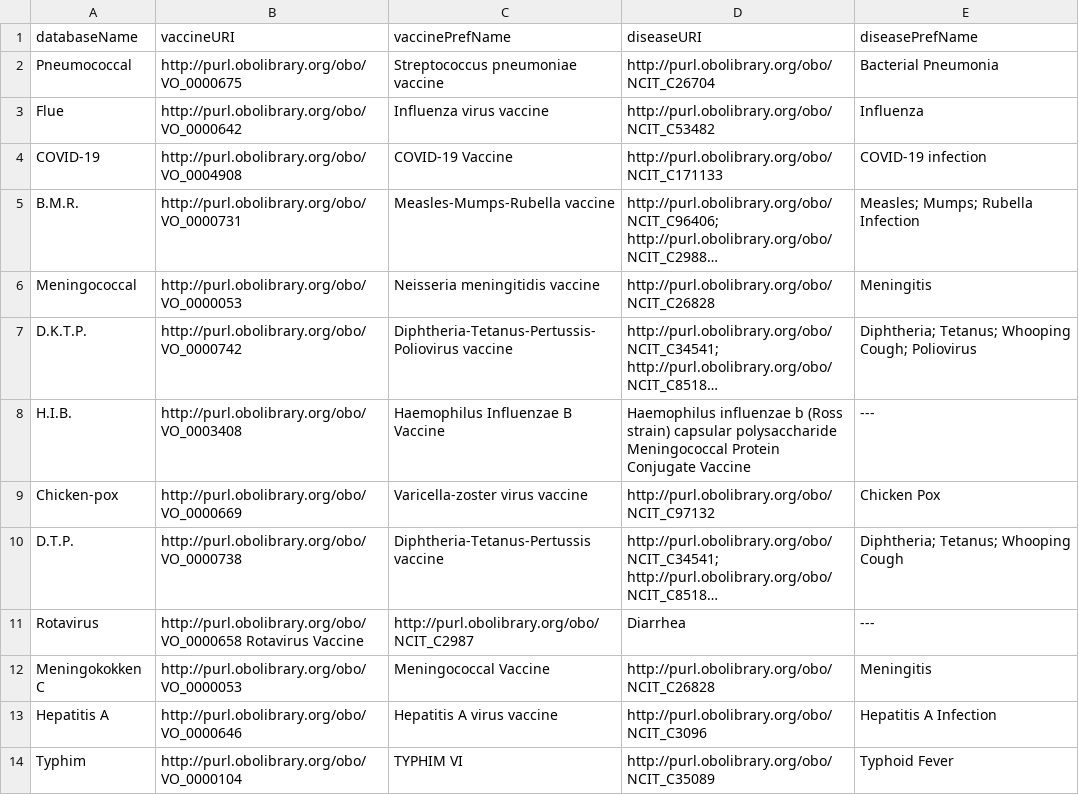
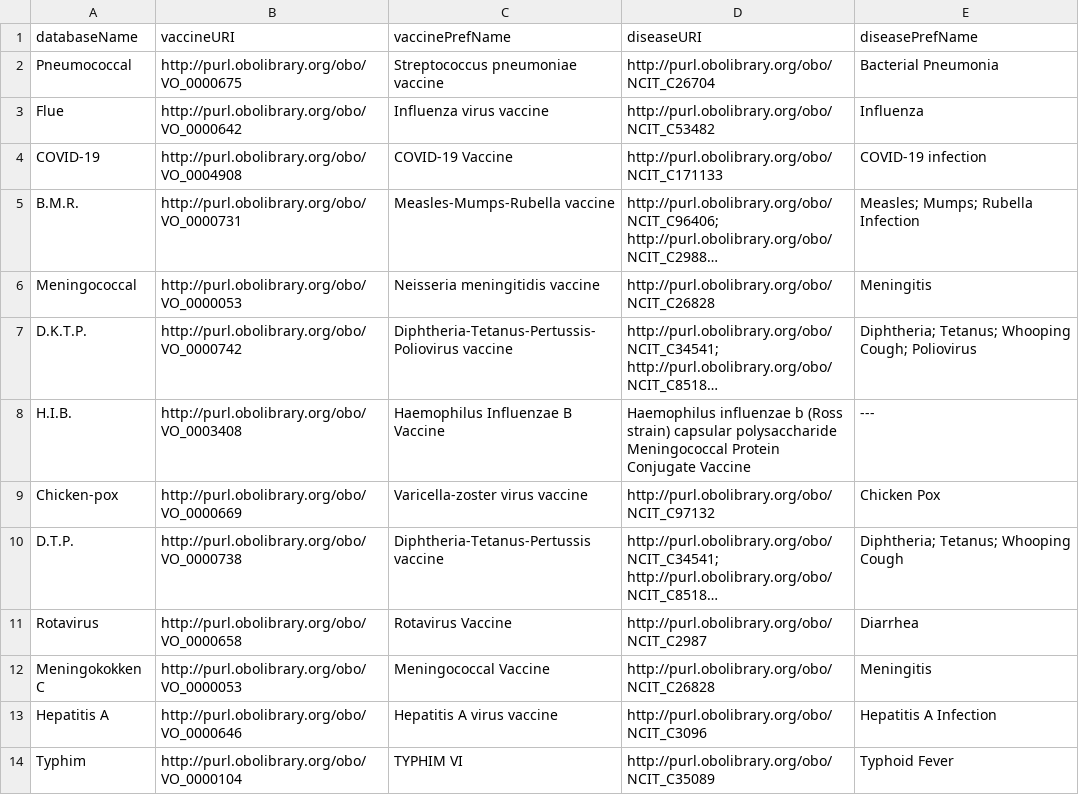
Before and after one commit to ejp-rd-vp/duchenne-proms, a CSV file: vaccineName_mappings.csv, drawn as a sheet; long unchanged cells end in …; the diff names each change by its address in the sheet, - before the commit and + after, or states it on an @@ line.

Commit message:
Fixed another typo in the mappings for the vaccines

```diff
--- a/vaccineName_mappings.csv
+++ b/vaccineName_mappings.csv
-B11 (vaccineURI): http://purl.obolibrary.org/obo/VO_0000658 Rotavirus Vaccine
+B11 (vaccineURI): http://purl.obolibrary.org/obo/VO_0000658
-C11 (vaccinePrefName): http://purl.obolibrary.org/obo/NCIT_C2987
+C11 (vaccinePrefName): Rotavirus Vaccine
-D11 (diseaseURI): Diarrhea
+D11 (diseaseURI): http://purl.obolibrary.org/obo/NCIT_C2987
-E11 (diseasePrefName): ---
+E11 (diseasePrefName): Diarrhea
```
